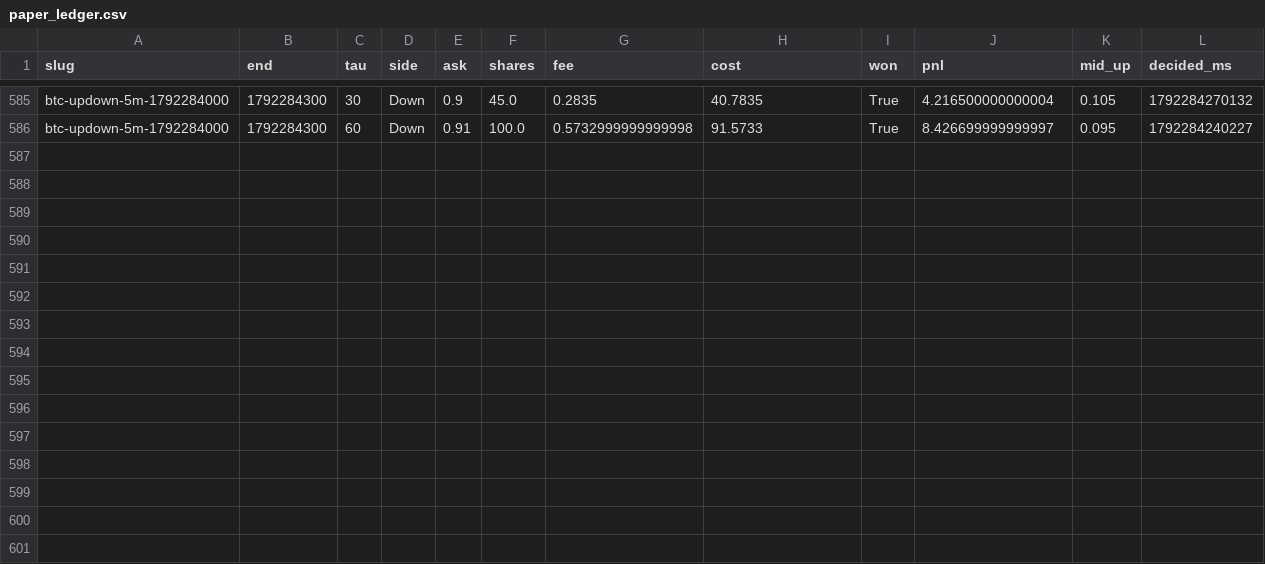
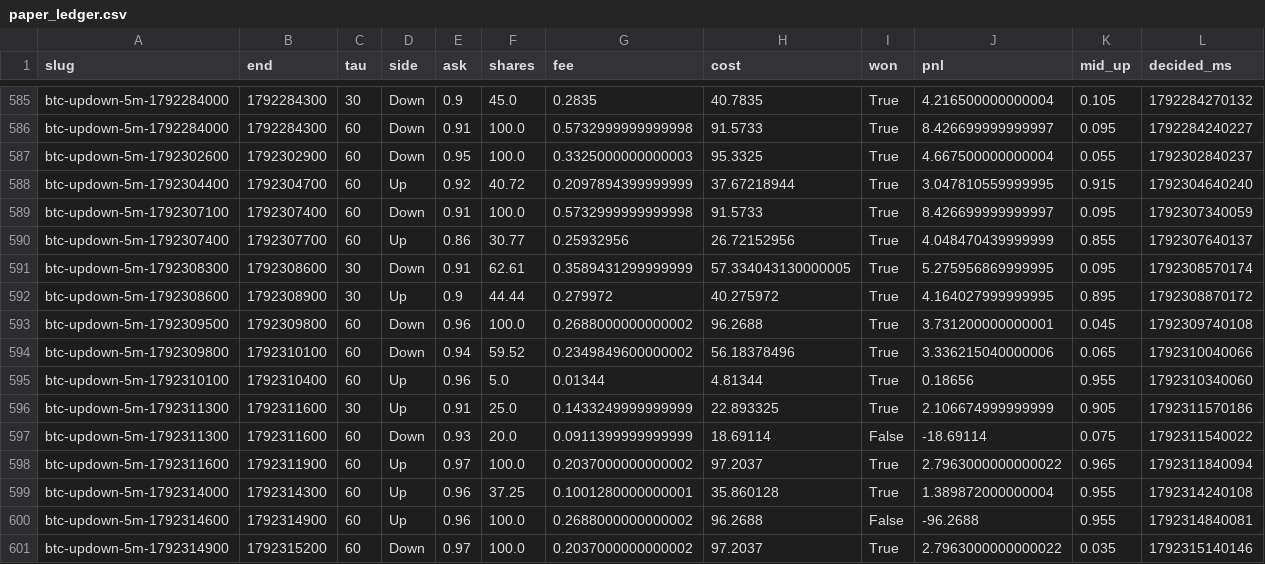
Before and after one commit to samuelyeung-space/whole-web-station-clone, a CSV file: research/polymarket-5m/forward/paper_ledger.csv, drawn as a sheet; only a part is shown, gaps mark what is left out.

```diff
--- a/research/polymarket-5m/forward/paper_ledger.csv
+++ b/research/polymarket-5m/forward/paper_ledger.csv
@@ -586 +586,16 @@ btc-updown-5m-1792284000,1792284300,30,Down,0.9,45.0,0.2835,40.7835,True,4.21650
 btc-updown-5m-1792284000,1792284300,60,Down,0.91,100.0,0.5732999999999998,91.5733,True,8.426699999999997,0.095,1792284240227
+btc-updown-5m-1792302600,1792302900,60,Down,0.95,100.0,0.3325000000000003,95.3325,True,4.667500000000004,0.055,1792302840237
+btc-updown-5m-1792304400,1792304700,60,Up,0.92,40.72,0.2097894399999999,37.67218944,True,3.047810559999995,0.915,1792304640240
+btc-updown-5m-1792307100,1792307400,60,Down,0.91,100.0,0.5732999999999998,91.5733,True,8.426699999999997,0.095,1792307340059
+btc-updown-5m-1792307400,1792307700,60,Up,0.86,30.77,0.25932956,26.72152956,True,4.048470439999999,0.855,1792307640137
+btc-updown-5m-1792308300,1792308600,30,Down,0.91,62.61,0.3589431299999999,57.334043130000005,True,5.275956869999995,0.095,1792308570174
+btc-updown-5m-1792308600,1792308900,30,Up,0.9,44.44,0.279972,40.275972,True,4.164027999999995,0.895,1792308870172
+btc-updown-5m-1792309500,1792309800,60,Down,0.96,100.0,0.2688000000000002,96.2688,True,3.731200000000001,0.045,1792309740108
+btc-updown-5m-1792309800,1792310100,60,Down,0.94,59.52,0.2349849600000002,56.18378496,True,3.336215040000006,0.065,1792310040066
+btc-updown-5m-1792310100,1792310400,60,Up,0.96,5.0,0.01344,4.81344,True,0.18656,0.955,1792310340060
+btc-updown-5m-1792311300,1792311600,30,Up,0.91,25.0,0.1433249999999999,22.893325,True,2.106674999999999,0.905,1792311570186
+btc-updown-5m-1792311300,1792311600,60,Down,0.93,20.0,0.0911399999999999,18.69114,False,-18.69114,0.075,1792311540022
+btc-updown-5m-1792311600,1792311900,60,Up,0.97,100.0,0.2037000000000002,97.2037,True,2.7963000000000022,0.965,1792311840094
+btc-updown-5m-1792314000,1792314300,60,Up,0.96,37.25,0.1001280000000001,35.860128,True,1.389872000000004,0.955,1792314240108
+btc-updown-5m-1792314600,1792314900,60,Up,0.96,100.0,0.2688000000000002,96.2688,False,-96.2688,0.955,1792314840081
+btc-updown-5m-1792314900,1792315200,60,Down,0.97,100.0,0.2037000000000002,97.2037,True,2.7963000000000022,0.035,1792315140146
```
Also changed, not shown: research/polymarket-5m/forward/theta30.csv, 7 other files.
